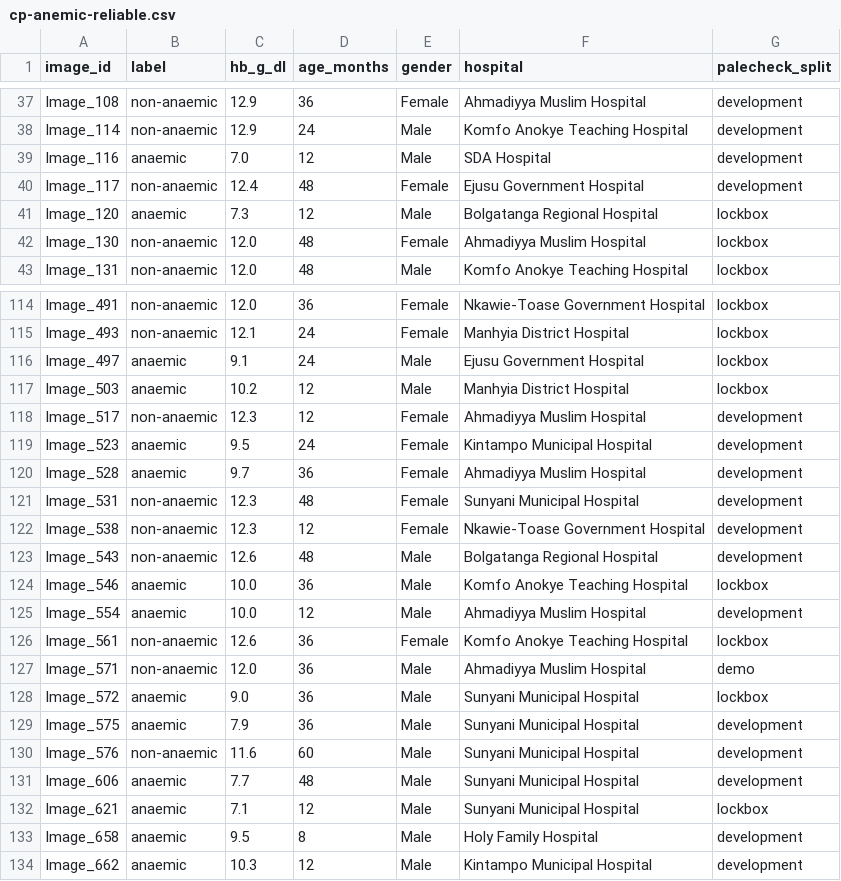
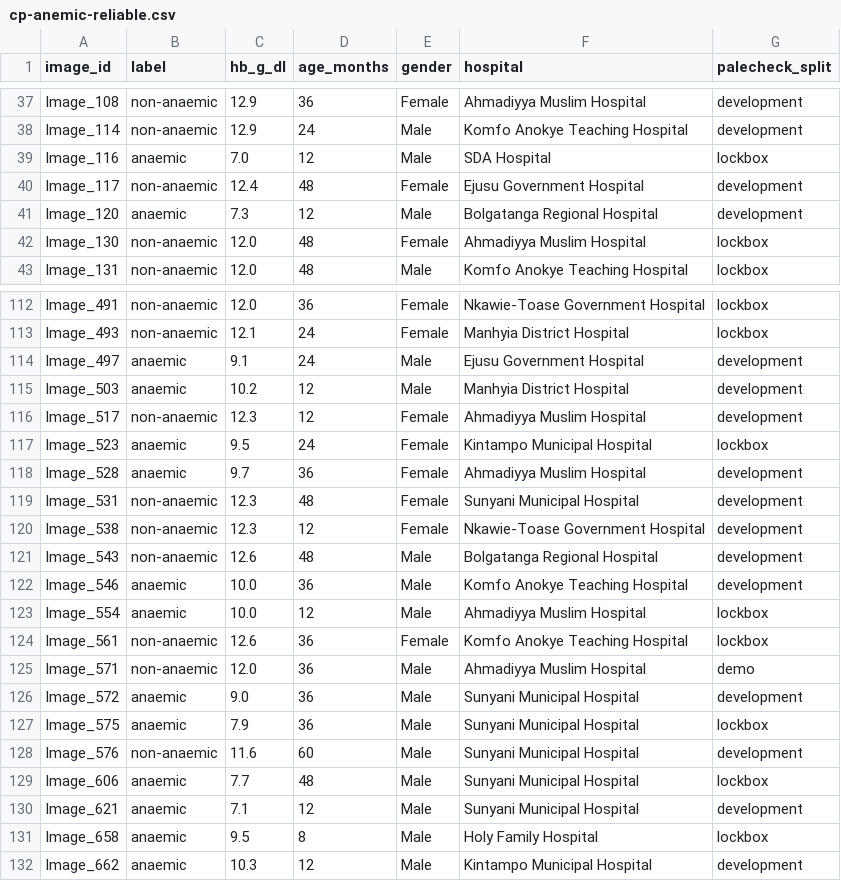
Before and after one commit to d3osaju/palecheck, a CSV file: data/clean/cp-anemic-reliable.csv, drawn as a sheet; only a part is shown, gaps mark what is left out; the diff covers the shown part only.

```diff
--- a/data/clean/cp-anemic-reliable.csv
+++ b/data/clean/cp-anemic-reliable.csv
@@ -38,5 +38,5 @@ Image_108,non-anaemic,12.9,36,Female,Ahmadiyya Muslim Hospital,development
 Image_114,non-anaemic,12.9,24,Male,Komfo Anokye Teaching Hospital,development
-Image_116,anaemic,7.0,12,Male,SDA Hospital,development
+Image_116,anaemic,7.0,12,Male,SDA Hospital,lockbox
 Image_117,non-anaemic,12.4,48,Female,Ejusu Government Hospital,development
-Image_120,anaemic,7.3,12,Male,Bolgatanga Regional Hospital,lockbox
+Image_120,anaemic,7.3,12,Male,Bolgatanga Regional Hospital,development
 Image_130,non-anaemic,12.0,48,Female,Ahmadiyya Muslim Hospital,lockbox
@@ -115,6 +113,6 @@ Image_491,non-anaemic,12.0,36,Female,Nkawie-Toase Government Hospital,lockbox
 Image_493,non-anaemic,12.1,24,Female,Manhyia District Hospital,lockbox
-Image_497,anaemic,9.1,24,Male,Ejusu Government Hospital,lockbox
-Image_503,anaemic,10.2,12,Male,Manhyia District Hospital,lockbox
+Image_497,anaemic,9.1,24,Male,Ejusu Government Hospital,development
+Image_503,anaemic,10.2,12,Male,Manhyia District Hospital,development
 Image_517,non-anaemic,12.3,12,Female,Ahmadiyya Muslim Hospital,development
-Image_523,anaemic,9.5,24,Female,Kintampo Municipal Hospital,development
+Image_523,anaemic,9.5,24,Female,Kintampo Municipal Hospital,lockbox
 Image_528,anaemic,9.7,36,Female,Ahmadiyya Muslim Hospital,development
@@ -123,12 +121,12 @@ Image_538,non-anaemic,12.3,12,Female,Nkawie-Toase Government Hospital,developmen
 Image_543,non-anaemic,12.6,48,Male,Bolgatanga Regional Hospital,development
-Image_546,anaemic,10.0,36,Male,Komfo Anokye Teaching Hospital,lockbox
-Image_554,anaemic,10.0,12,Male,Ahmadiyya Muslim Hospital,development
+Image_546,anaemic,10.0,36,Male,Komfo Anokye Teaching Hospital,development
+Image_554,anaemic,10.0,12,Male,Ahmadiyya Muslim Hospital,lockbox
 Image_561,non-anaemic,12.6,36,Female,Komfo Anokye Teaching Hospital,lockbox
 Image_571,non-anaemic,12.0,36,Male,Ahmadiyya Muslim Hospital,demo
-Image_572,anaemic,9.0,36,Male,Sunyani Municipal Hospital,lockbox
-Image_575,anaemic,7.9,36,Male,Sunyani Municipal Hospital,development
+Image_572,anaemic,9.0,36,Male,Sunyani Municipal Hospital,development
+Image_575,anaemic,7.9,36,Male,Sunyani Municipal Hospital,lockbox
 Image_576,non-anaemic,11.6,60,Male,Sunyani Municipal Hospital,development
-Image_606,anaemic,7.7,48,Male,Sunyani Municipal Hospital,development
-Image_621,anaemic,7.1,12,Male,Sunyani Municipal Hospital,lockbox
-Image_658,anaemic,9.5,8,Male,Holy Family Hospital,development
+Image_606,anaemic,7.7,48,Male,Sunyani Municipal Hospital,lockbox
+Image_621,anaemic,7.1,12,Male,Sunyani Municipal Hospital,development
+Image_658,anaemic,9.5,8,Male,Holy Family Hospital,lockbox
 Image_662,anaemic,10.3,12,Male,Kintampo Municipal Hospital,development
```
Also changed, not shown: 2 removed rows and 13 edited cells elsewhere in this file, data/clean/cp-anemic-unreliable-groups.csv, src/PaleCheck.Web/wwwroot/data/cp-anemic-reliable.csv, 15 other files.
